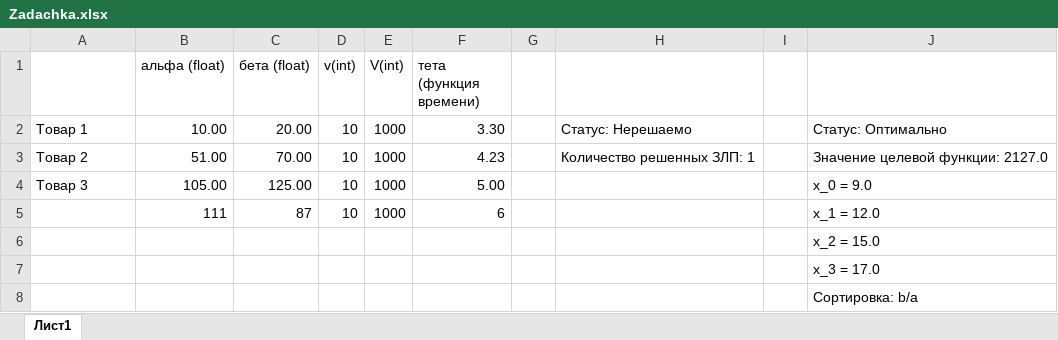
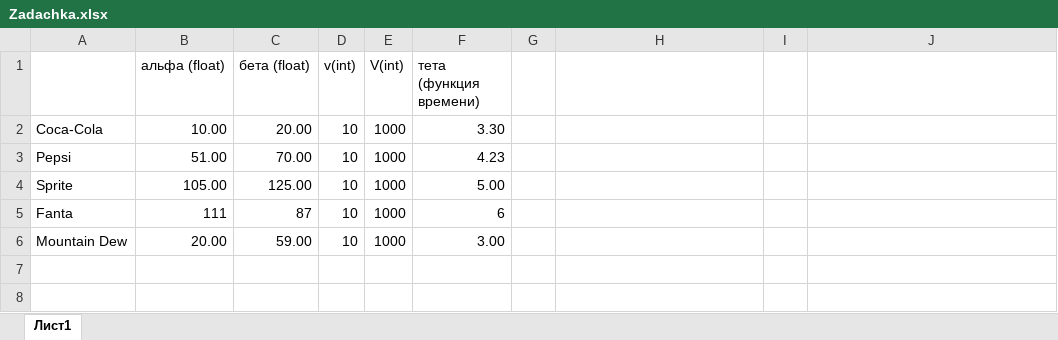
Before and after one commit to senyaetoya/-, an Excel workbook: app/excel/Zadachka.xlsx, sheet Лист1, drawn as a sheet; values as stored, in another font and other column widths than the file's, no borders; removed rows and columns are numbered as before the commit, all else as after; the diff names each change by its address in the sheet, - before the commit and + after, or states it on an @@ line.

Commit message:
рассортировал иксы в результатах, запихал названия товаров в результаты, написал мануал

```diff
--- a/app/excel/Zadachka.xlsx (sheet Лист1)
+++ b/app/excel/Zadachka.xlsx (sheet Лист1)
-A2: Товар 1
+A2: Coca-Cola
-H2: Статус: Нерешаемо
+H2: (empty)
-J2: Статус: Оптимально
+J2: (empty)
-A3: Товар 2
+A3: Pepsi
-H3: Количество решенных ЗЛП: 1
+H3: (empty)
-J3: Значение целевой функции: 2127.0
+J3: (empty)
-A4: Товар 3
+A4: Sprite
-J4: x_0 = 9.0
+J4: (empty)
-A5: (empty)
+A5: Fanta
-J5: x_1 = 12.0
+J5: (empty)
-row 6:  |  |  |  |  |  |  |  |  | x_2 = 15.0
-row 7:  |  |  |  |  |  |  |  |  | x_3 = 17.0
-row 8:  |  |  |  |  |  |  |  |  | Сортировка: b/a
+row 6: Mountain Dew | 20.00 | 59.00 | 10 | 1000 | 3.00
```
Also changed, not shown: app/dist/excel/Zadachka.xlsx, app/dist/excel/Zadachka2.xlsx, 29 other files.
